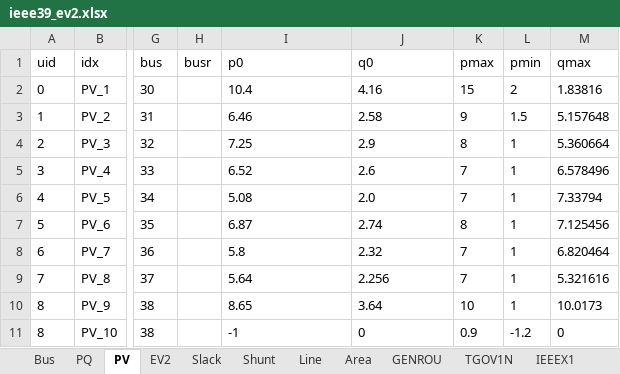
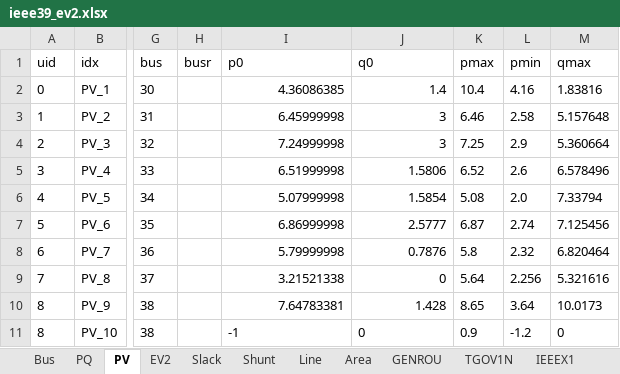
Before and after one commit to jinningwang/andes, an Excel workbook: jwang/case/ieee39_ev2.xlsx, sheet PV, drawn as a sheet; only a part is shown, gaps mark what is left out; values as stored, in another font and other column widths than the file's, no borders; the diff names each change by its address in the sheet, - before the commit and + after, or states it on an @@ line.

```diff
--- a/jwang/case/ieee39_ev2.xlsx (sheet PV)
+++ b/jwang/case/ieee39_ev2.xlsx (sheet PV)
-I2 (p0): 10.4
+I2 (p0): 4.36086385
-I2:J10 alignment: left
+I2:J10 alignment: right
-J2 (q0): 4.16
+J2 (q0): 1.4
-K2 (pmax): 15
+K2 (pmax): 10.4
-L2 (pmin): 2
+L2 (pmin): 4.16
-I3 (p0): 6.46
+I3 (p0): 6.45999998
-J3 (q0): 2.58
+J3 (q0): 3
-K3 (pmax): 9
+K3 (pmax): 6.46
-L3 (pmin): 1.5
+L3 (pmin): 2.58
-I4 (p0): 7.25
+I4 (p0): 7.24999998
-J4 (q0): 2.9
+J4 (q0): 3
-K4 (pmax): 8
+K4 (pmax): 7.25
-L4 (pmin): 1
+L4 (pmin): 2.9
-I5 (p0): 6.52
+I5 (p0): 6.51999998
-J5 (q0): 2.6
+J5 (q0): 1.5806
-K5 (pmax): 7
+K5 (pmax): 6.52
-L5 (pmin): 1
+L5 (pmin): 2.6
-I6 (p0): 5.08
+I6 (p0): 5.07999998
-J6 (q0): 2.0
+J6 (q0): 1.5854
-K6 (pmax): 7
+K6 (pmax): 5.08
-L6 (pmin): 1
+L6 (pmin): 2.0
-I7 (p0): 6.87
+I7 (p0): 6.86999998
-J7 (q0): 2.74
+J7 (q0): 2.5777
-K7 (pmax): 8
+K7 (pmax): 6.87
-L7 (pmin): 1
+L7 (pmin): 2.74
-I8 (p0): 5.8
+I8 (p0): 5.79999998
-J8 (q0): 2.32
+J8 (q0): 0.7876
-K8 (pmax): 7
+K8 (pmax): 5.8
-L8 (pmin): 1
+L8 (pmin): 2.32
-I9 (p0): 5.64
+I9 (p0): 3.21521338
-J9 (q0): 2.256
+J9 (q0): 0
-K9 (pmax): 7
+K9 (pmax): 5.64
-L9 (pmin): 1
+L9 (pmin): 2.256
-I10 (p0): 8.65
+I10 (p0): 7.64783381
-J10 (q0): 3.64
+J10 (q0): 1.428
-K10 (pmax): 10
+K10 (pmax): 8.65
-L10 (pmin): 1
+L10 (pmin): 3.64
```
Also changed, not shown: sheet EV2, jwang/case/ieee39.xlsx, 24 other files.
